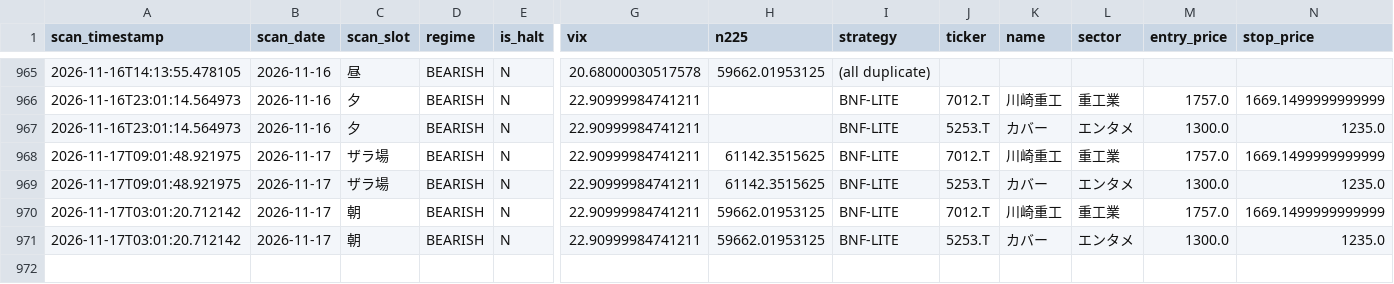
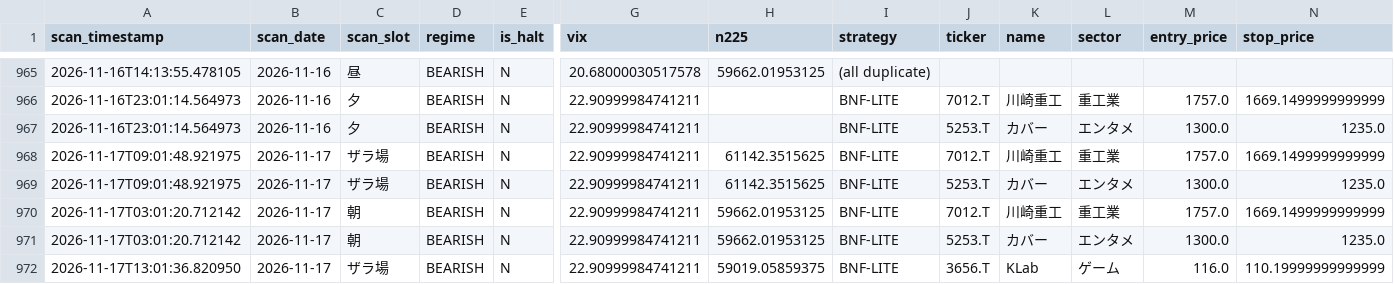
Before and after one commit to oo12takemaru-create/stock-trading-, a CSV file: signals_log.csv, drawn as a sheet; only a part is shown, gaps mark what is left out; rows hold the shown columns only; the diff names each change by its address in the sheet, - before the commit and + after, or states it on an @@ line.

```diff
--- a/signals_log.csv
+++ b/signals_log.csv
+row 972: 2026-11-17T13:01:36.820950 | 2026-11-17 | ザラ場 | BEARISH | N | 22.90999984741211 | 59019.05859375 | BNF-LITE | 3656.T | KLab | ゲーム | 116.0 | 110.19999999999999
```
Also changed, not shown: 1 other file.
